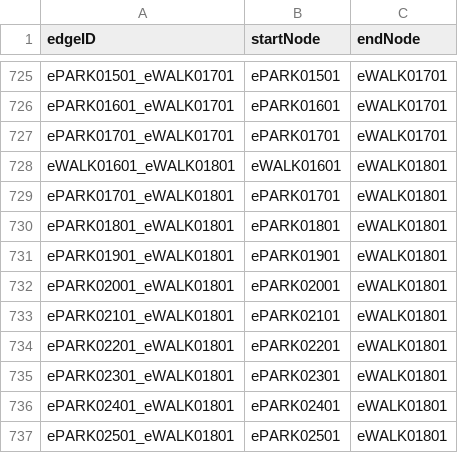
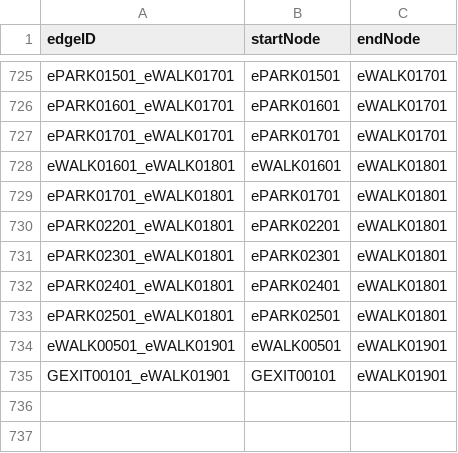
Before and after one commit to aburke921/CS3733-D21-Team-E-Prototype2, a CSV file: Maps and CSVs/MapEAlledges.csv, drawn as a sheet; only a part is shown, gaps mark what is left out; removed rows and columns are numbered as before the commit, all else as after; the diff names each change by its address in the sheet, - before the commit and + after, or states it on an @@ line.

Commit message:
Update MapEAlledges.csv
Fixing Issues

```diff
--- a/Maps and CSVs/MapEAlledges.csv
+++ b/Maps and CSVs/MapEAlledges.csv
-row 730: ePARK01801_eWALK01801 | ePARK01801 | eWALK01801
-row 731: ePARK01901_eWALK01801 | ePARK01901 | eWALK01801
-row 732: ePARK02001_eWALK01801 | ePARK02001 | eWALK01801
-row 733: ePARK02101_eWALK01801 | ePARK02101 | eWALK01801
+row 734: eWALK00501_eWALK01901 | eWALK00501 | eWALK01901
+row 735: GEXIT00101_eWALK01901 | GEXIT00101 | eWALK01901
```
